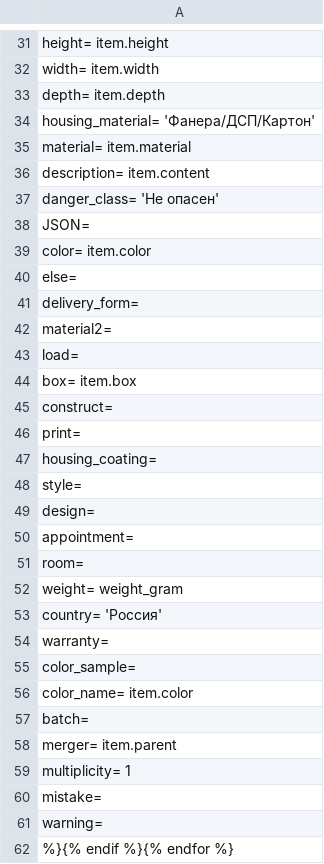
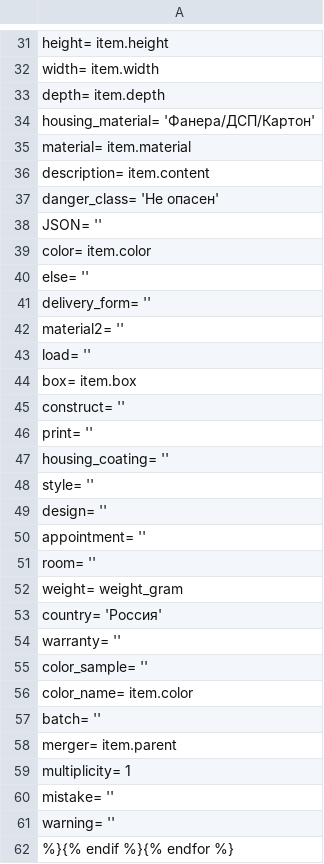
Before and after one commit to Pufeldom/pdgrab, a CSV file: out/ozon.csv, drawn as a sheet; only a part is shown, gaps mark what is left out; the diff covers the shown part only.

Commit message:
правки

```diff
--- a/out/ozon.csv
+++ b/out/ozon.csv
@@ -37,26 +37,26 @@
     danger_class=               'Не опасен'
-    JSON=
+    JSON=                       ''
     color=                      item.color
-    else=
-    delivery_form=
-    material2=
-    load=
+    else=                       ''
+    delivery_form=              ''
+    material2=                  ''
+    load=                       ''
     box=                        item.box
-    construct=
-    print=
-    housing_coating=
-    style=
-    design=
-    appointment=
-    room=
+    construct=                  ''
+    print=                      ''
+    housing_coating=            ''
+    style=                      ''
+    design=                     ''
+    appointment=                ''
+    room=                       ''
     weight=                     weight_gram
     country=                    'Россия'
-    warranty=
-    color_sample=
+    warranty=                   ''
+    color_sample=               ''
     color_name=                 item.color
-    batch=
+    batch=                      ''
     merger=                     item.parent
     multiplicity=               1
-    mistake=
-    warning=
+    mistake=                    ''
+    warning=                    ''
 %}{% endif %}{% endfor %}
```
Also changed, not shown: 4 edited cells elsewhere in this file.
